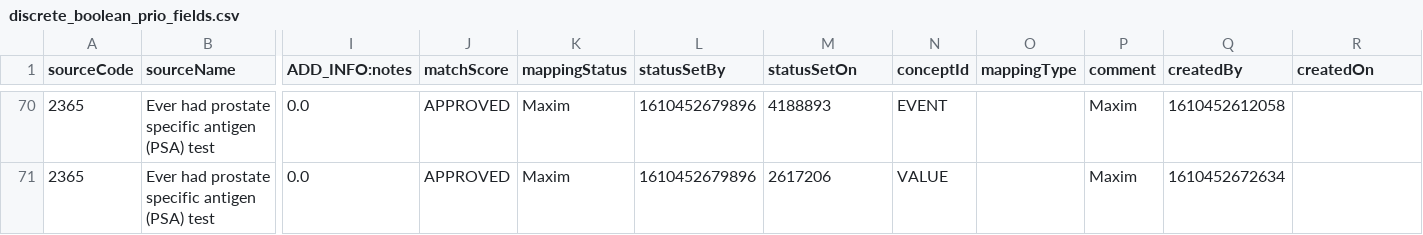
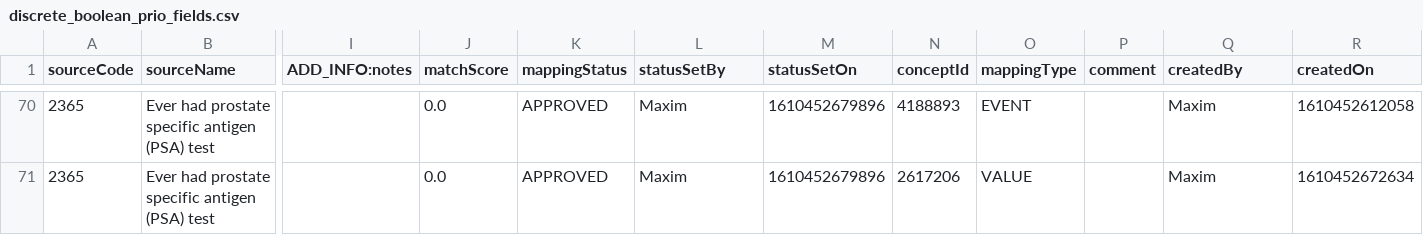
Before and after one commit to EHDEN/ETL-UK-Biobank, a CSV file: resources/baseline_field_mapping/discrete_boolean_prio_fields.csv, drawn as a sheet; only a part is shown, gaps mark what is left out; the diff covers the shown part only; the diff names each change by its address in the sheet, - before the commit and + after, or states it on an @@ line.

Commit message:
fix field mappings

```diff
--- a/resources/baseline_field_mapping/discrete_boolean_prio_fields.csv
+++ b/resources/baseline_field_mapping/discrete_boolean_prio_fields.csv
-I70:I71 (ADD_INFO:notes): 0.0
+I70:I71 (ADD_INFO:notes): (empty)
-J70:J71 (matchScore): APPROVED
+J70:J71 (matchScore): 0.0
-K70:K71 (mappingStatus): Maxim
+K70:K71 (mappingStatus): APPROVED
-L70:L71 (statusSetBy): 1610452679896
+L70:L71 (statusSetBy): Maxim
-M70 (statusSetOn): 4188893
+M70 (statusSetOn): 1610452679896
-N70 (conceptId): EVENT
+N70 (conceptId): 4188893
-O70 (mappingType): (empty)
+O70 (mappingType): EVENT
-P70:P71 (comment): Maxim
+P70:P71 (comment): (empty)
-Q70 (createdBy): 1610452612058
+Q70 (createdBy): Maxim
-R70 (createdOn): (empty)
+R70 (createdOn): 1610452612058
-M71 (statusSetOn): 2617206
+M71 (statusSetOn): 1610452679896
-N71 (conceptId): VALUE
+N71 (conceptId): 2617206
-O71 (mappingType): (empty)
+O71 (mappingType): VALUE
-Q71 (createdBy): 1610452672634
+Q71 (createdBy): Maxim
-R71 (createdOn): (empty)
+R71 (createdOn): 1610452672634
```
Also changed, not shown: 96 edited cells elsewhere in this file, resources/baseline_field_mapping/discrete_other_fields.csv.
